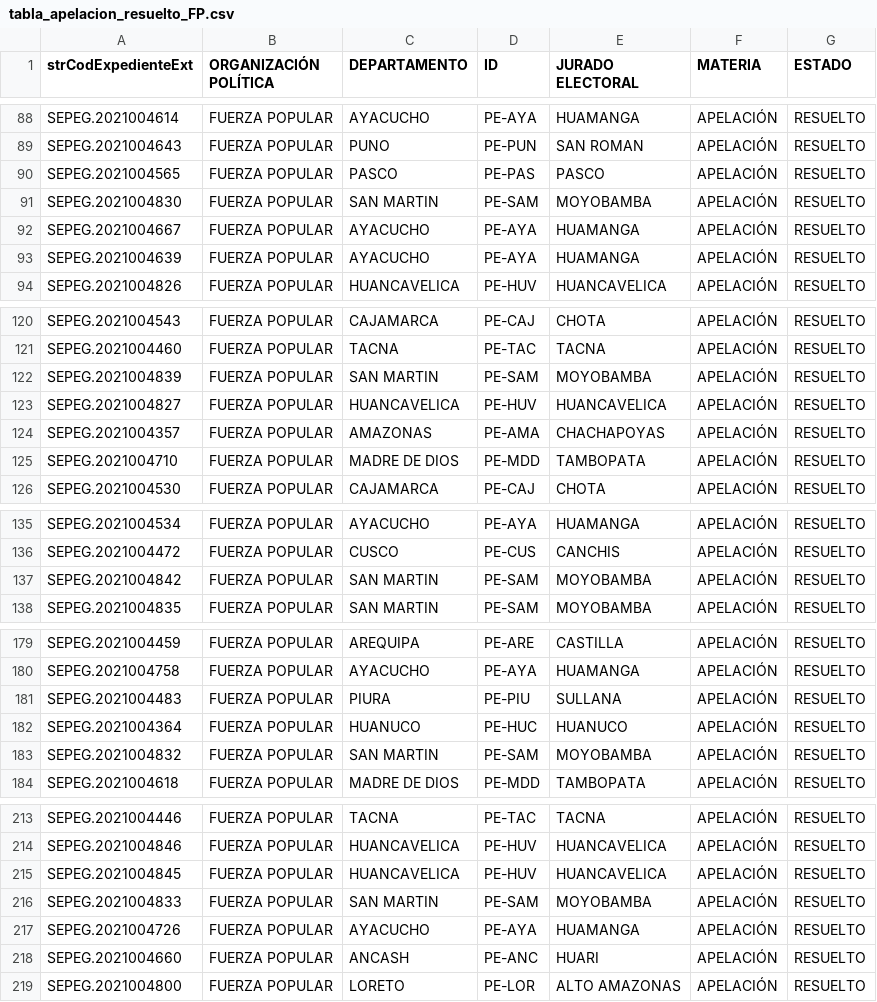
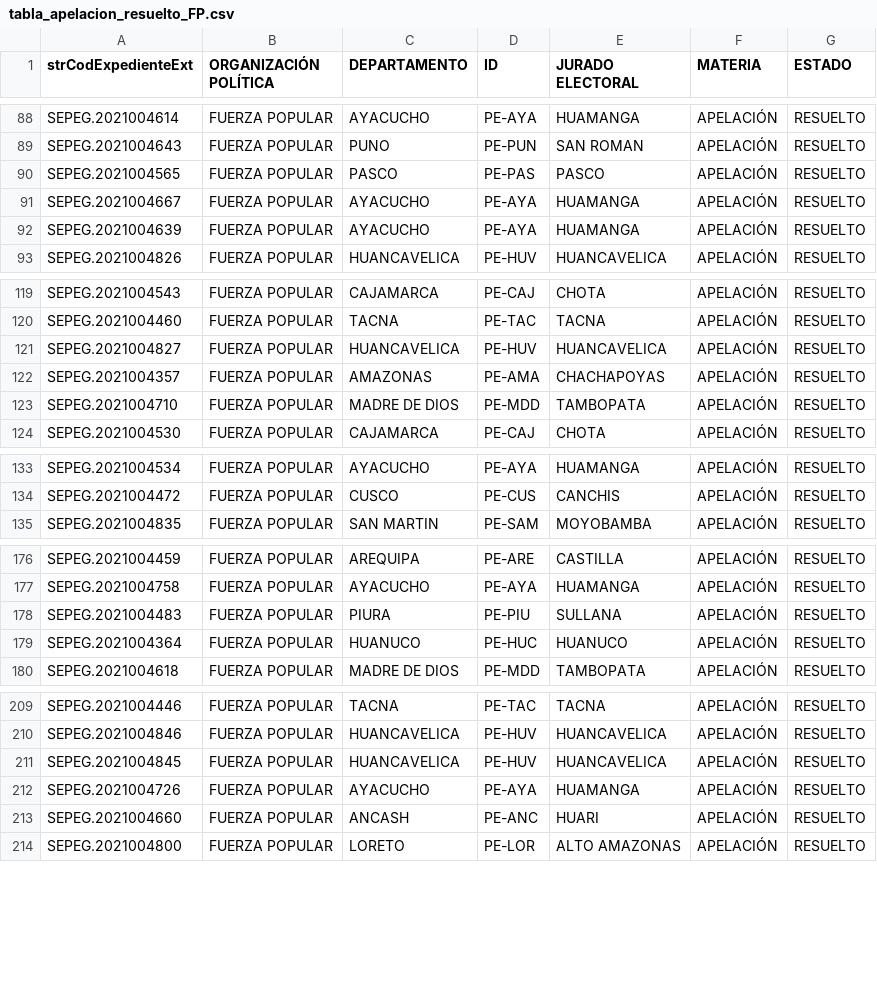
Before and after one commit to GenyLeong/nulidad_electoral, a CSV file: tabla_apelacion_resuelto_FP.csv, drawn as a sheet; only a part is shown, gaps mark what is left out; the diff covers the shown part only; the diff names each change by its address in the sheet, - before the commit and + after, or states it on an @@ line.

```diff
--- a/tabla_apelacion_resuelto_FP.csv
+++ b/tabla_apelacion_resuelto_FP.csv
-row 91: SEPEG.2021004830 | FUERZA POPULAR | SAN MARTIN | PE-SAM | MOYOBAMBA | APELACIÓN | RESUELTO
-row 122: SEPEG.2021004839 | FUERZA POPULAR | SAN MARTIN | PE-SAM | MOYOBAMBA | APELACIÓN | RESUELTO
-row 137: SEPEG.2021004842 | FUERZA POPULAR | SAN MARTIN | PE-SAM | MOYOBAMBA | APELACIÓN | RESUELTO
-row 183: SEPEG.2021004832 | FUERZA POPULAR | SAN MARTIN | PE-SAM | MOYOBAMBA | APELACIÓN | RESUELTO
-row 216: SEPEG.2021004833 | FUERZA POPULAR | SAN MARTIN | PE-SAM | MOYOBAMBA | APELACIÓN | RESUELTO
```
Also changed, not shown: 1 removed row elsewhere in this file, resultado_total.csv, tabla_FP.csv, 1 other file.
